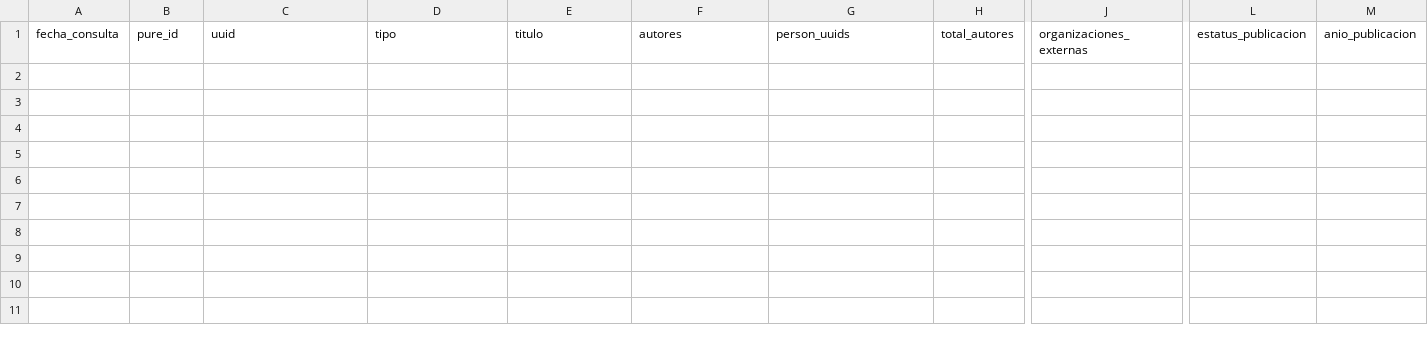
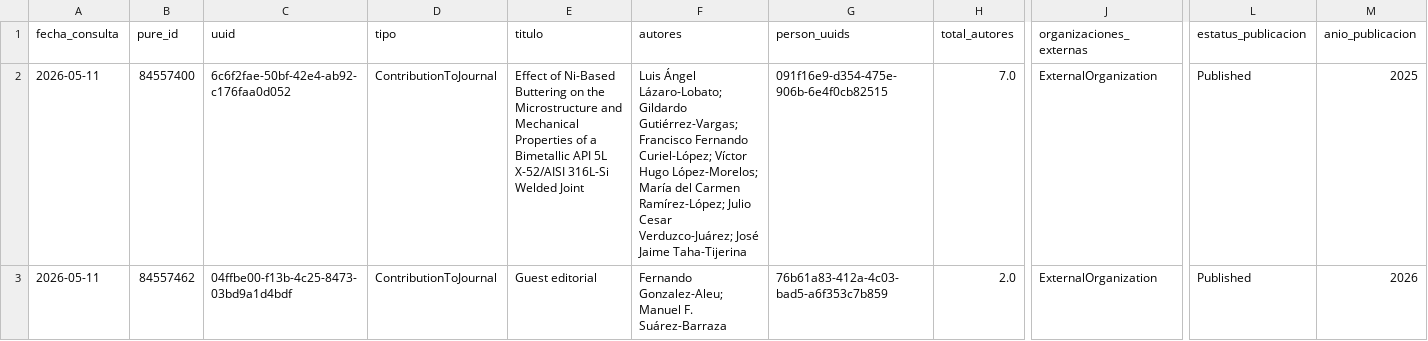
Before and after one commit to victorinox93/pure_daily, a CSV file: data/pure_nuevos_hoy_con_autores.csv, drawn as a sheet; only a part is shown, gaps mark what is left out; rows hold the shown columns only; the diff names each change by its address in the sheet, - before the commit and + after, or states it on an @@ line.

```diff
--- a/data/pure_nuevos_hoy_con_autores.csv
+++ b/data/pure_nuevos_hoy_con_autores.csv
+row 2: 2026-05-11 | 84557400 | 6c6f2fae-50bf-42e4-ab92-c176faa0d052 | ContributionToJournal | Effect of Ni-Based Buttering on the Microstructure and Mechanical Properties of a Bimetallic API 5L X-52/AISI 316L-Si Welded Joint | Luis Ángel Lázaro-Lobato; Gildardo Gutiérrez-Vargas; Francisco Fernando Curiel-López; Víctor Hugo López-Morelos; María del Carmen Ramírez-López; Julio Cesar Verduzco-Juárez; José Jaime Taha-Tijerina | 091f16e9-d354-475e-906b-6e4f0cb82515 | 7.0 | ExternalOrganization | Published | 2025
+row 3: 2026-05-11 | 84557462 | 04ffbe00-f13b-4c25-8473-03bd9a1d4bdf | ContributionToJournal | Guest editorial | Fernando Gonzalez-Aleu; Manuel F. Suárez-Barraza | 76b61a83-412a-4c03-bad5-a6f353c7b859 | 2.0 | ExternalOrganization | Published | 2026
```
Also changed, not shown: data/pure_modificados_hoy_con_autores.csv, data/pure_resumen_diario.csv, 3 other files.
